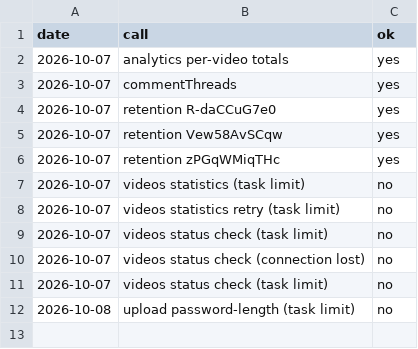
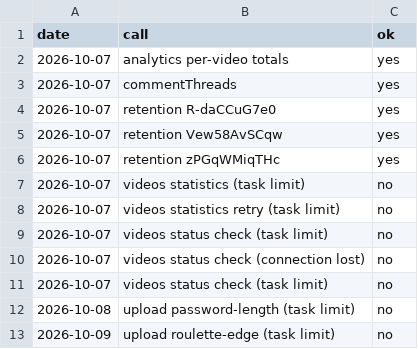
Before and after one commit to AlphaHylian/surprisal, a CSV file: state/zapier_usage.csv, drawn as a sheet; the diff names each change by its address in the sheet, - before the commit and + after, or states it on an @@ line.

Commit message:
2026-10-09 roulette-edge + view-counter built (QA ok), not uploaded: Zapier task limit

```diff
--- a/state/zapier_usage.csv
+++ b/state/zapier_usage.csv
+row 13: 2026-10-09 | upload roulette-edge (task limit) | no
```
Also changed, not shown: 10 other files.
